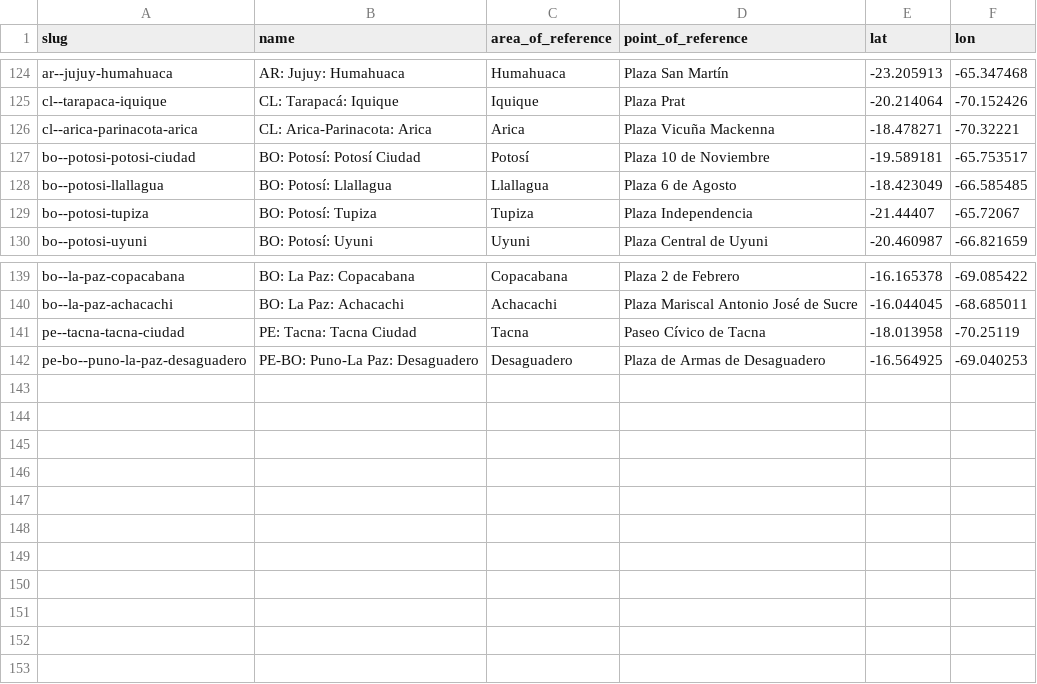
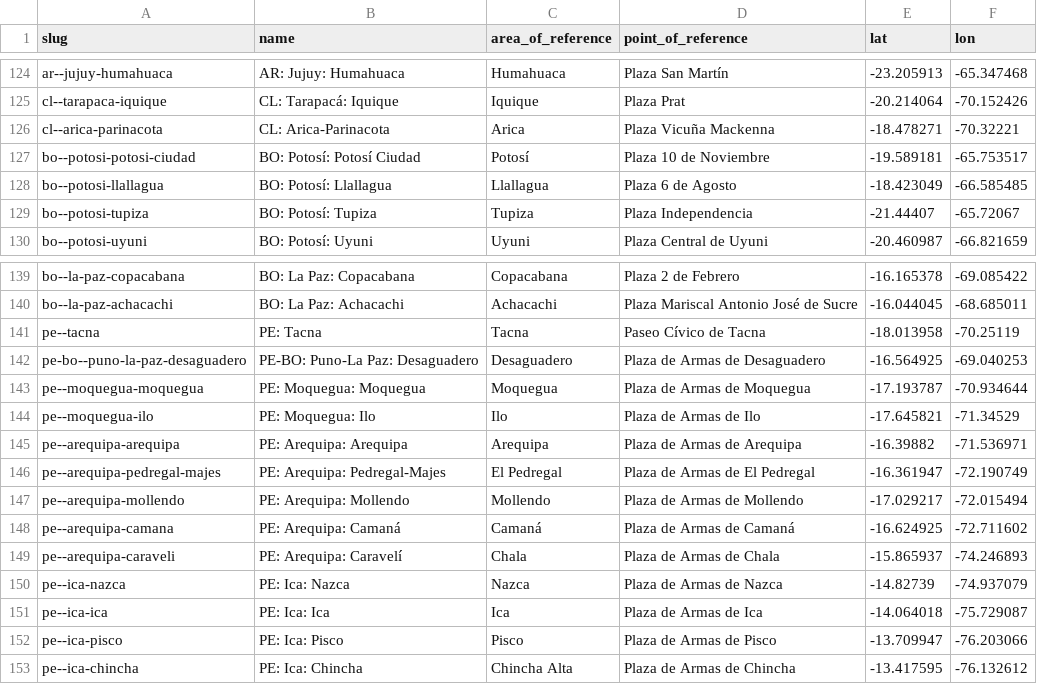
Before and after one commit to Jaza/world-locality-transit-graph, a CSV file: csv/south_america_localities.csv, drawn as a sheet; only a part is shown, gaps mark what is left out.

Commit message:
peru tacna to ica

```diff
--- a/csv/south_america_localities.csv
+++ b/csv/south_america_localities.csv
@@ -125,3 +125,3 @@ ar--jujuy-humahuaca,AR: Jujuy: Humahuaca,Humahuaca,Plaza San Martín,-23.205913,
 cl--tarapaca-iquique,CL: Tarapacá: Iquique,Iquique,Plaza Prat,-20.214064,-70.152426
-cl--arica-parinacota-arica,CL: Arica-Parinacota: Arica,Arica,Plaza Vicuña Mackenna,-18.478271,-70.32221
+cl--arica-parinacota,CL: Arica-Parinacota,Arica,Plaza Vicuña Mackenna,-18.478271,-70.32221
 bo--potosi-potosi-ciudad,BO: Potosí: Potosí Ciudad,Potosí,Plaza 10 de Noviembre,-19.589181,-65.753517
@@ -140,3 +140,14 @@ bo--la-paz-copacabana,BO: La Paz: Copacabana,Copacabana,Plaza 2 de Febrero,-16.1
 bo--la-paz-achacachi,BO: La Paz: Achacachi,Achacachi,Plaza Mariscal Antonio José de Sucre,-16.044045,-68.685011
-pe--tacna-tacna-ciudad,PE: Tacna: Tacna Ciudad,Tacna,Paseo Cívico de Tacna,-18.013958,-70.25119
+pe--tacna,PE: Tacna,Tacna,Paseo Cívico de Tacna,-18.013958,-70.25119
 pe-bo--puno-la-paz-desaguadero,PE-BO: Puno-La Paz: Desaguadero,Desaguadero,Plaza de Armas de Desaguadero,-16.564925,-69.040253
+pe--moquegua-moquegua,PE: Moquegua: Moquegua,Moquegua,Plaza de Armas de Moquegua,-17.193787,-70.934644
+pe--moquegua-ilo,PE: Moquegua: Ilo,Ilo,Plaza de Armas de Ilo,-17.645821,-71.34529
+pe--arequipa-arequipa,PE: Arequipa: Arequipa,Arequipa,Plaza de Armas de Arequipa,-16.39882,-71.536971
+pe--arequipa-pedregal-majes,PE: Arequipa: Pedregal-Majes,El Pedregal,Plaza de Armas de El Pedregal,-16.361947,-72.190749
+pe--arequipa-mollendo,PE: Arequipa: Mollendo,Mollendo,Plaza de Armas de Mollendo,-17.029217,-72.015494
+pe--arequipa-camana,PE: Arequipa: Camaná,Camaná,Plaza de Armas de Camaná,-16.624925,-72.711602
+pe--arequipa-caraveli,PE: Arequipa: Caravelí,Chala,Plaza de Armas de Chala,-15.865937,-74.246893
+pe--ica-nazca,PE: Ica: Nazca,Nazca,Plaza de Armas de Nazca,-14.82739,-74.937079
+pe--ica-ica,PE: Ica: Ica,Ica,Plaza de Armas de Ica,-14.064018,-75.729087
+pe--ica-pisco,PE: Ica: Pisco,Pisco,Plaza de Armas de Pisco,-13.709947,-76.203066
+pe--ica-chincha,PE: Ica: Chincha,Chincha Alta,Plaza de Armas de Chincha,-13.417595,-76.132612
```
Also changed, not shown: csv/patagonia_extremo_sur_localities.csv, csv/patagonia_extremo_sur_localities_transit_times.csv, 1 other file.
